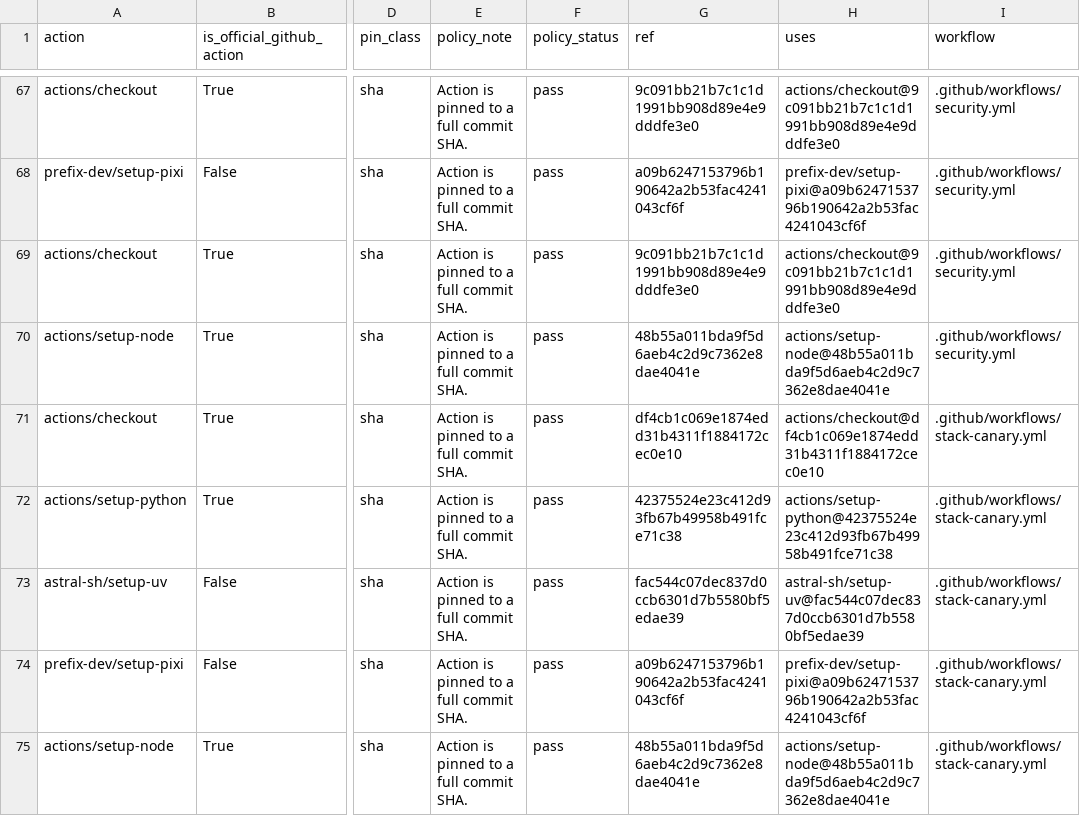
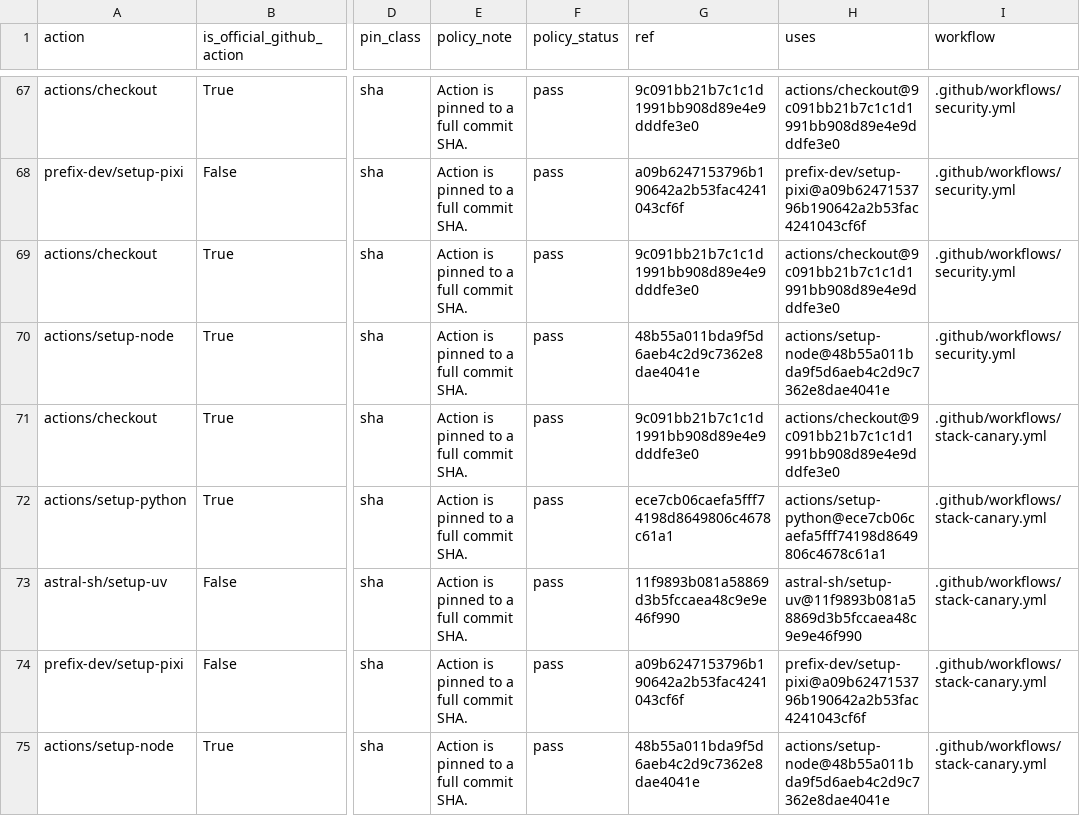
Before and after one commit to edithatogo/reimbursement-atlas, a CSV file: apps/dashboard/public/data/workflow_uses.csv, drawn as a sheet; only a part is shown, gaps mark what is left out; the diff covers the shown part only; the diff names each change by its address in the sheet, - before the commit and + after, or states it on an @@ line.

Commit message:
ci: regenerate workflow inventory for action updates

```diff
--- a/apps/dashboard/public/data/workflow_uses.csv
+++ b/apps/dashboard/public/data/workflow_uses.csv
-G71 (ref): df4cb1c069e1874edd31b4311f1884172cec0e10
+G71 (ref): 9c091bb21b7c1c1d1991bb908d89e4e9dddfe3e0
-H71 (uses): actions/checkout@df4cb1c069e1874edd31b4311f1884172cec0e10
+H71 (uses): actions/checkout@9c091bb21b7c1c1d1991bb908d89e4e9dddfe3e0
-G72 (ref): 42375524e23c412d93fb67b49958b491fce71c38
+G72 (ref): ece7cb06caefa5fff74198d8649806c4678c61a1
-H72 (uses): actions/setup-python@42375524e23c412d93fb67b49958b491fce71c38
+H72 (uses): actions/setup-python@ece7cb06caefa5fff74198d8649806c4678c61a1
-G73 (ref): fac544c07dec837d0ccb6301d7b5580bf5edae39
+G73 (ref): 11f9893b081a58869d3b5fccaea48c9e9e46f990
-H73 (uses): astral-sh/setup-uv@fac544c07dec837d0ccb6301d7b5580bf5edae39
+H73 (uses): astral-sh/setup-uv@11f9893b081a58869d3b5fccaea48c9e9e46f990
```
Also changed, not shown: 42 edited cells elsewhere in this file, data/derived/repo_automation/workflow_uses.csv, data/derived/seed_lake/repo_workflow_uses/repo_workflow_uses.csv, 3 other files.
